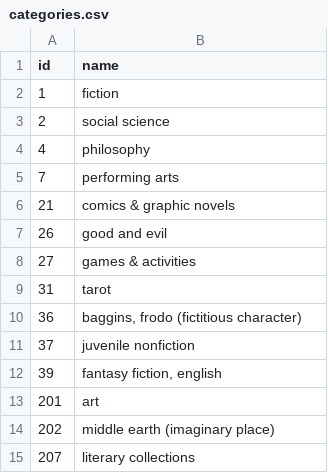
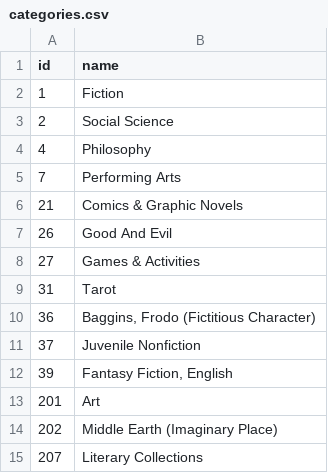
Before and after one commit to lauraarboledag/ibd2025_Laura_Arboleda_Gallego, a CSV file: src/bigdata/static/limpieza/categories.csv, drawn as a sheet.

```diff
--- a/src/bigdata/static/limpieza/categories.csv
+++ b/src/bigdata/static/limpieza/categories.csv
@@ -1,15 +1,15 @@
 id,name
-1,fiction
-2,social science
-4,philosophy
-7,performing arts
-21,comics & graphic novels
-26,good and evil
-27,games & activities
-31,tarot
-36,"baggins, frodo (fictitious character)"
-37,juvenile nonfiction
-39,"fantasy fiction, english"
-201,art
-202,middle earth (imaginary place)
-207,literary collections
+1,Fiction
+2,Social Science
+4,Philosophy
+7,Performing Arts
+21,Comics & Graphic Novels
+26,Good And Evil
+27,Games & Activities
+31,Tarot
+36,"Baggins, Frodo (Fictitious Character)"
+37,Juvenile Nonfiction
+39,"Fantasy Fiction, English"
+201,Art
+202,Middle Earth (Imaginary Place)
+207,Literary Collections
```
Also changed, not shown: src/bigdata/static/limpieza/books.csv, 2 other files.
